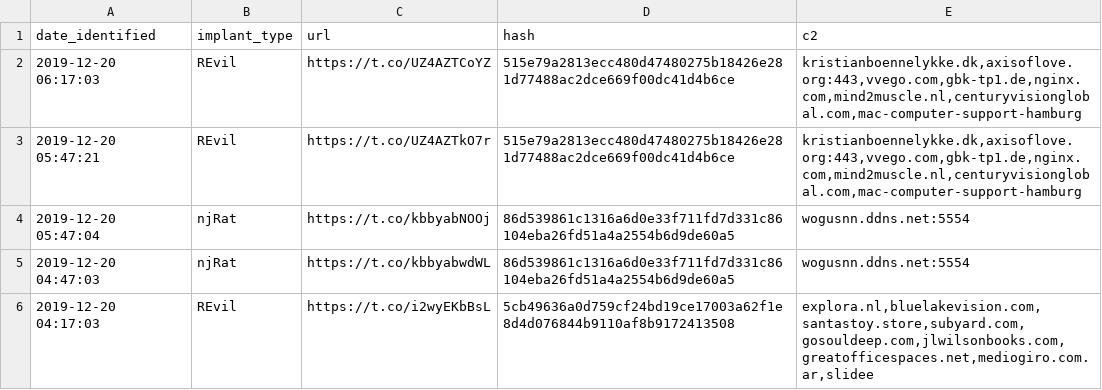
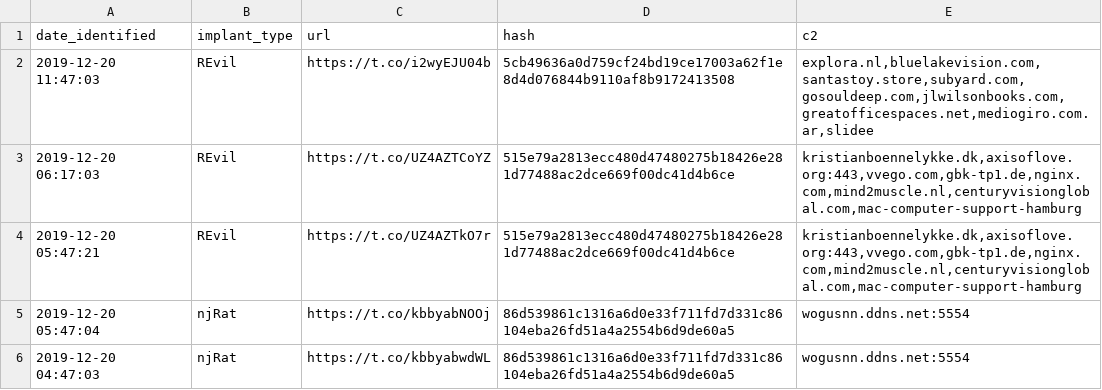
Before and after one commit to signalblur/ScumBots-DataFeed, a CSV file: scumfeed.csv, drawn as a sheet; only a part is shown; the shorter side is filled out with more unchanged rows; the diff names each change by its address in the sheet, - before the commit and + after, or states it on an @@ line.

```diff
--- a/scumfeed.csv
+++ b/scumfeed.csv
+row 2: 2019-12-20 11:47:03 | REvil | https://t.co/i2wyEJU04b | 5cb49636a0d759cf24bd19ce17003a62f1e8d4d076844b9110af8b9172413508 | explora.nl,bluelakevision.com,santastoy.store,subyard.com,gosouldeep.com,jlwilsonbooks.com,greatofficespaces.net,mediogiro.com.ar,slidee
```
Also changed, not shown: 1 other file.
